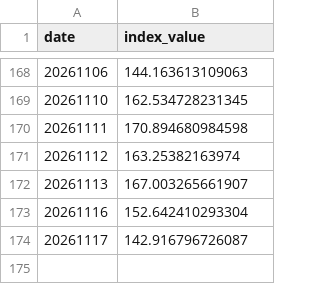
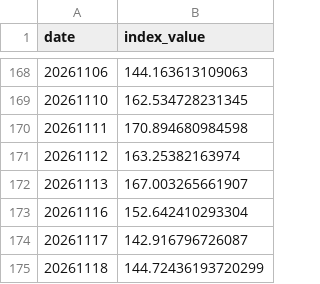
Before and after one commit to jasanlin177-hub/tsf-top5-index, a CSV file: data/tsf_history.csv, drawn as a sheet; only a part is shown, gaps mark what is left out.

```diff
--- a/data/tsf_history.csv
+++ b/data/tsf_history.csv
@@ -174 +174,2 @@ date,index_value
 20261117,142.916796726087
+20261118,144.72436193720299
```
Also changed, not shown: data/benchmark_history.csv.
